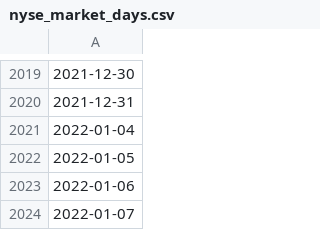
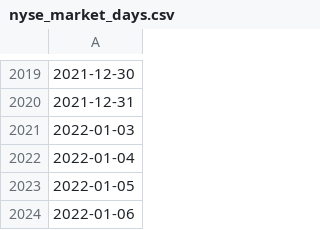
Before and after one commit to wakproductions/stock_market_days, a CSV file: lib/market_open_days/nyse_market_days.csv, drawn as a sheet; only a part is shown, gaps mark what is left out; the shorter side is filled out with more unchanged rows.

Commit message:
add 2022-01-03 trading day

```diff
--- a/lib/market_open_days/nyse_market_days.csv
+++ b/lib/market_open_days/nyse_market_days.csv
@@ -2020,2 +2020,3 @@
 2021-12-31
+2022-01-03
 2022-01-04
```
